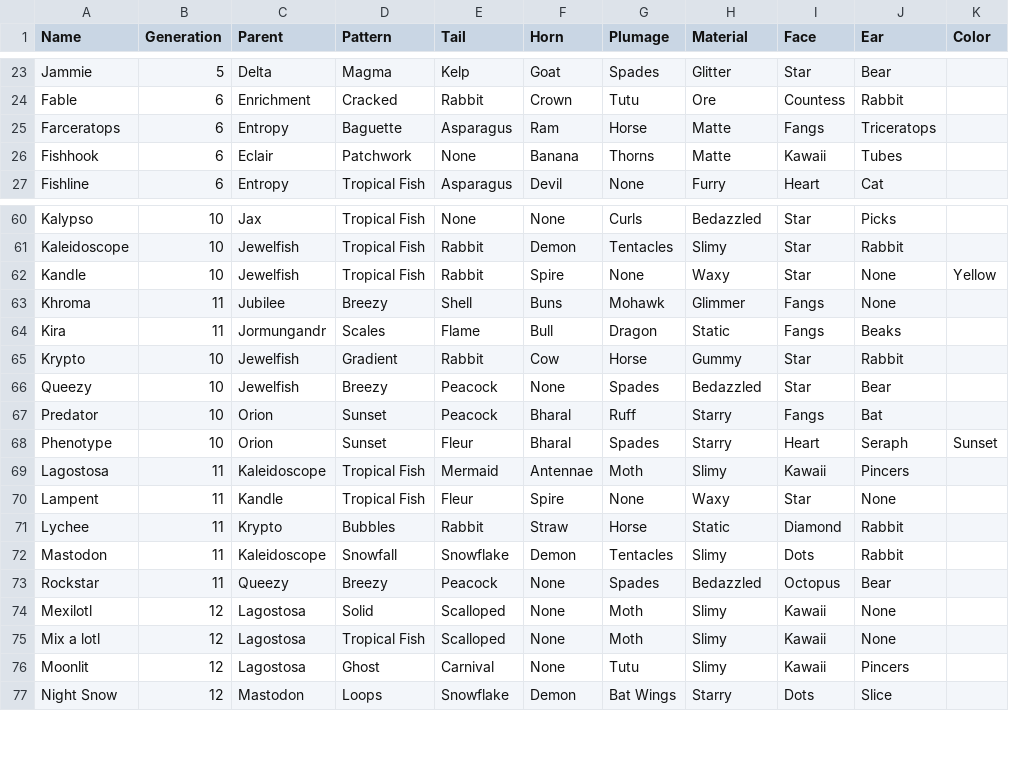
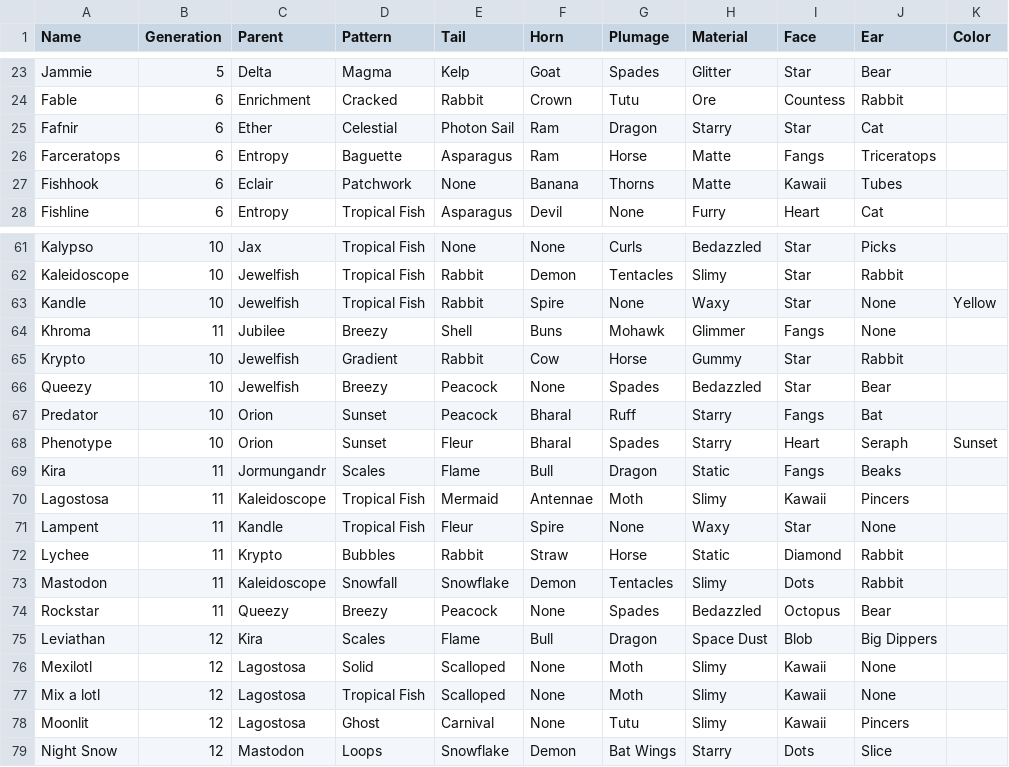
Before and after one commit to g1ddy/PeridotArchetypeFinder, a CSV file: assets/Peridots.csv, drawn as a sheet; only a part is shown, gaps mark what is left out.

Commit message:
add chaos AT dots

```diff
--- a/assets/Peridots.csv
+++ b/assets/Peridots.csv
@@ -24,2 +24,3 @@ Jammie,5,Delta,Magma,Kelp,Goat,Spades,Glitter,Star,Bear,
 Fable,6,Enrichment,Cracked,Rabbit,Crown,Tutu,Ore,Countess,Rabbit,
+Fafnir,6,Ether,Celestial,Photon Sail,Ram,Dragon,Starry,Star,Cat,
 Farceratops,6,Entropy,Baguette,Asparagus,Ram,Horse,Matte,Fangs,Triceratops,
@@ -63,3 +64,2 @@ Kandle,10,Jewelfish,Tropical Fish,Rabbit,Spire,None,Waxy,Star,None,Yellow
 Khroma,11,Jubilee,Breezy,Shell,Buns,Mohawk,Glimmer,Fangs,None,
-Kira,11,Jormungandr,Scales,Flame,Bull,Dragon,Static,Fangs,Beaks,
 Krypto,10,Jewelfish,Gradient,Rabbit,Cow,Horse,Gummy,Star,Rabbit,
@@ -68,2 +68,3 @@ Predator,10,Orion,Sunset,Peacock,Bharal,Ruff,Starry,Fangs,Bat,
 Phenotype,10,Orion,Sunset,Fleur,Bharal,Spades,Starry,Heart,Seraph,Sunset
+Kira,11,Jormungandr,Scales,Flame,Bull,Dragon,Static,Fangs,Beaks,
 Lagostosa,11,Kaleidoscope,Tropical Fish,Mermaid,Antennae,Moth,Slimy,Kawaii,Pincers,
@@ -73,2 +74,3 @@ Mastodon,11,Kaleidoscope,Snowfall,Snowflake,Demon,Tentacles,Slimy,Dots,Rabbit,
 Rockstar,11,Queezy,Breezy,Peacock,None,Spades,Bedazzled,Octopus,Bear,
+Leviathan,12,Kira,Scales,Flame,Bull,Dragon,Space Dust,Blob,Big Dippers,
 Mexilotl,12,Lagostosa,Solid,Scalloped,None,Moth,Slimy,Kawaii,None,
```
